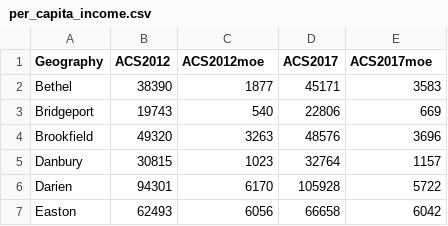
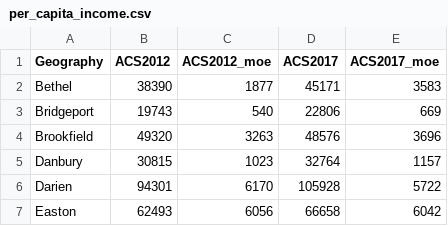
Before and after one commit to CT-Data-Collaborative/before-after-map, a CSV file: public/data/per_capita_income.csv, drawn as a sheet; only a part is shown.

```diff
--- a/public/data/per_capita_income.csv
+++ b/public/data/per_capita_income.csv
@@ -1,2 +1,2 @@
-Geography,ACS2012,ACS2012moe,ACS2017,ACS2017moe
+Geography,ACS2012,ACS2012_moe,ACS2017,ACS2017_moe
 Bethel,38390,1877,45171,3583
```
Also changed, not shown: 11 other files.
